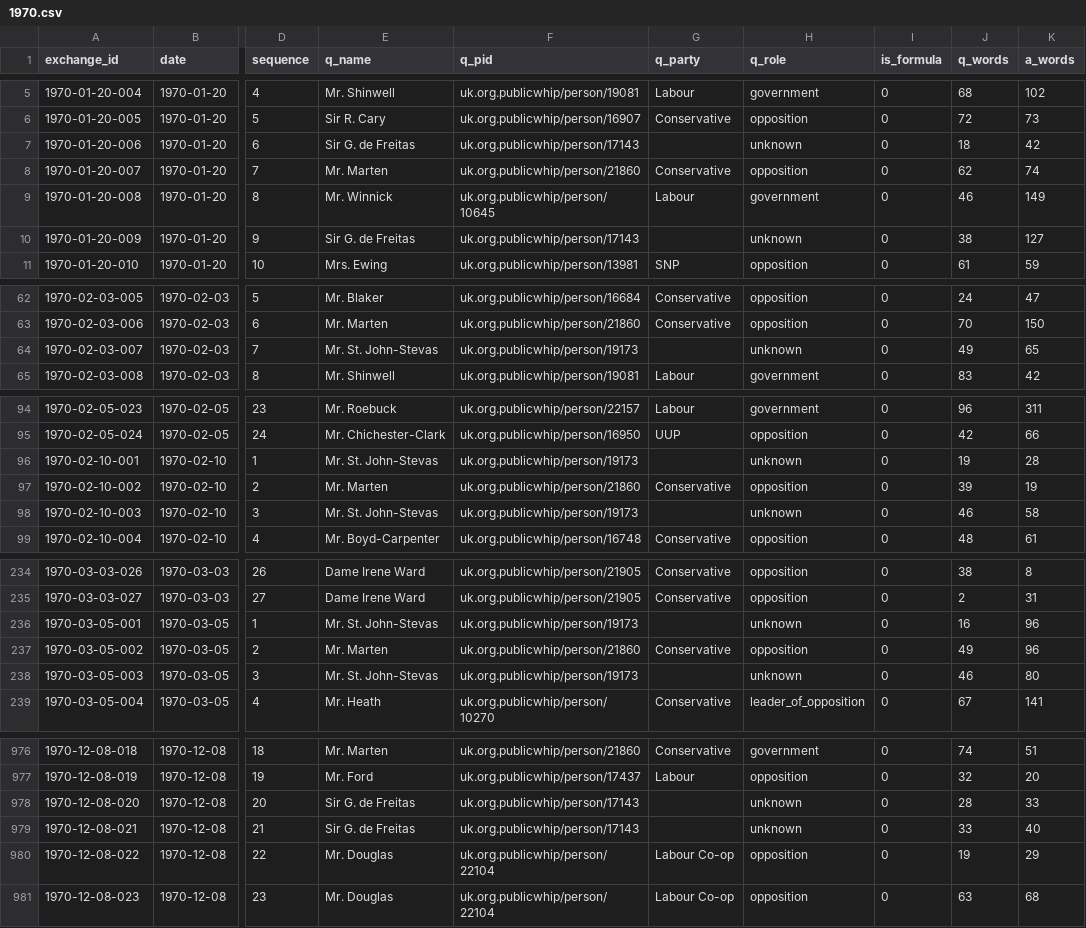
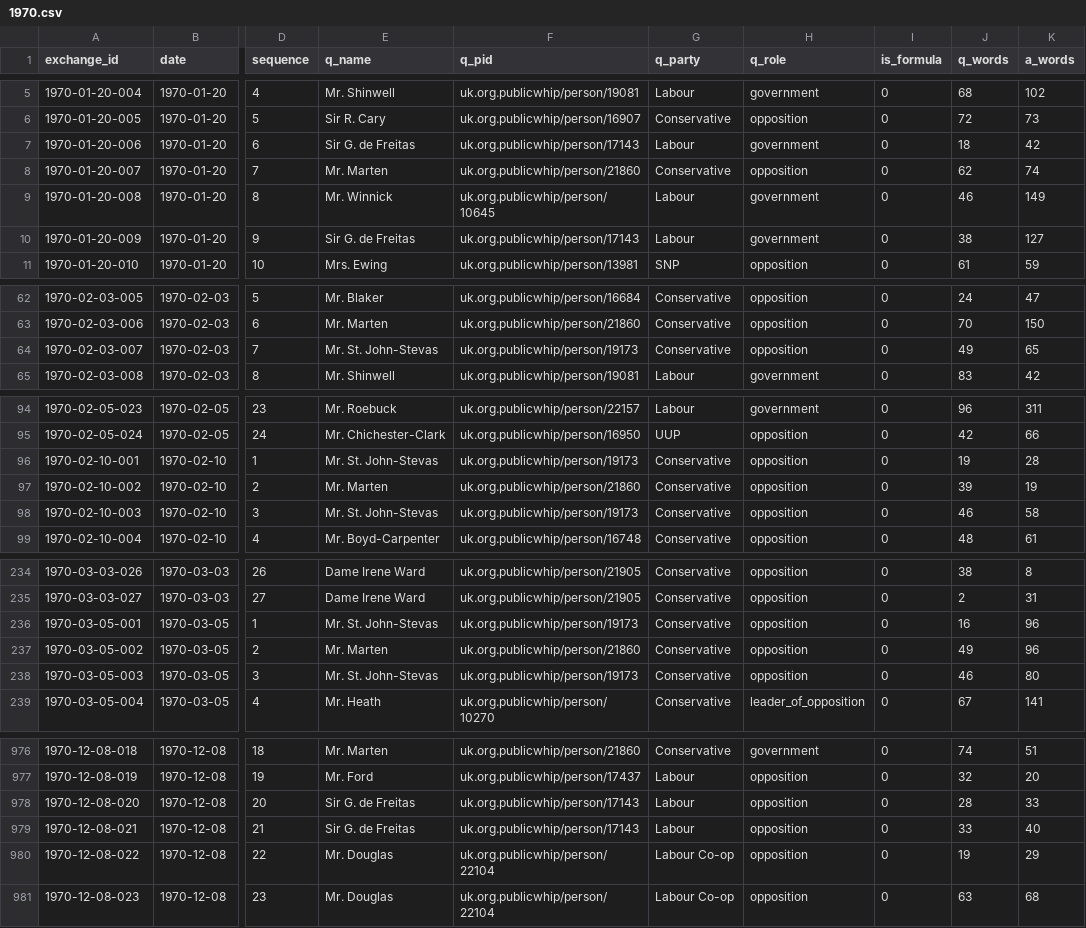
Before and after one commit to nickanstead/PMQs, a CSV file: data/pmqs/1970.csv, drawn as a sheet; only a part is shown, gaps mark what is left out; the diff covers the shown part only; the diff names each change by its address in the sheet, - before the commit and + after, or states it on an @@ line.

```diff
--- a/data/pmqs/1970.csv
+++ b/data/pmqs/1970.csv
-G7 (q_party): (empty)
+G7 (q_party): Labour
-H7 (q_role): unknown
+H7 (q_role): government
-G10 (q_party): (empty)
+G10 (q_party): Labour
-H10 (q_role): unknown
+H10 (q_role): government
-G64 (q_party): (empty)
+G64 (q_party): Conservative
-H64 (q_role): unknown
+H64 (q_role): opposition
-G96 (q_party): (empty)
+G96 (q_party): Conservative
-H96 (q_role): unknown
+H96 (q_role): opposition
-G98 (q_party): (empty)
+G98 (q_party): Conservative
-H98 (q_role): unknown
+H98 (q_role): opposition
-G236 (q_party): (empty)
+G236 (q_party): Conservative
-H236 (q_role): unknown
+H236 (q_role): opposition
-G238 (q_party): (empty)
+G238 (q_party): Conservative
-H238 (q_role): unknown
+H238 (q_role): opposition
-G978:G979 (q_party): (empty)
+G978:G979 (q_party): Labour
-H978:H979 (q_role): unknown
+H978:H979 (q_role): opposition
```
Also changed, not shown: 14 edited cells elsewhere in this file, data/pmqs/1961.csv, data/pmqs/1971.csv, 33 other files.
